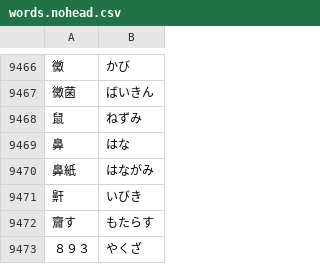
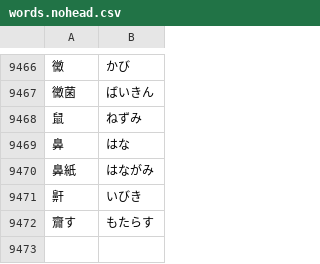
Before and after one commit to elzup/tools, a CSV file: public/words.nohead.csv, drawn as a sheet; only a part is shown, gaps mark what is left out; the diff names each change by its address in the sheet, - before the commit and + after, or states it on an @@ line.

```diff
--- a/public/words.nohead.csv
+++ b/public/words.nohead.csv
-row 9473: ８９３ | やくざ
```
Also changed, not shown: 6 other files.
